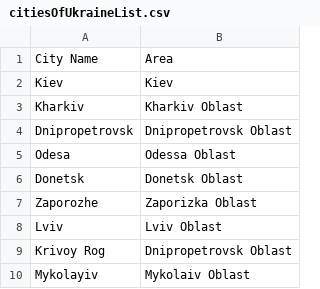
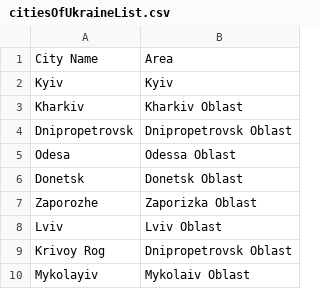
Before and after one commit to juliab/weather, a CSV file: src/main/resources/citiesOfUkraineList.csv, drawn as a sheet.

```diff
--- a/src/main/resources/citiesOfUkraineList.csv
+++ b/src/main/resources/citiesOfUkraineList.csv
@@ -1,3 +1,3 @@
 City Name,Area
-Kiev,Kiev
+Kyiv,Kyiv
 Kharkiv,Kharkiv Oblast
```
Also changed, not shown: 8 other files.
